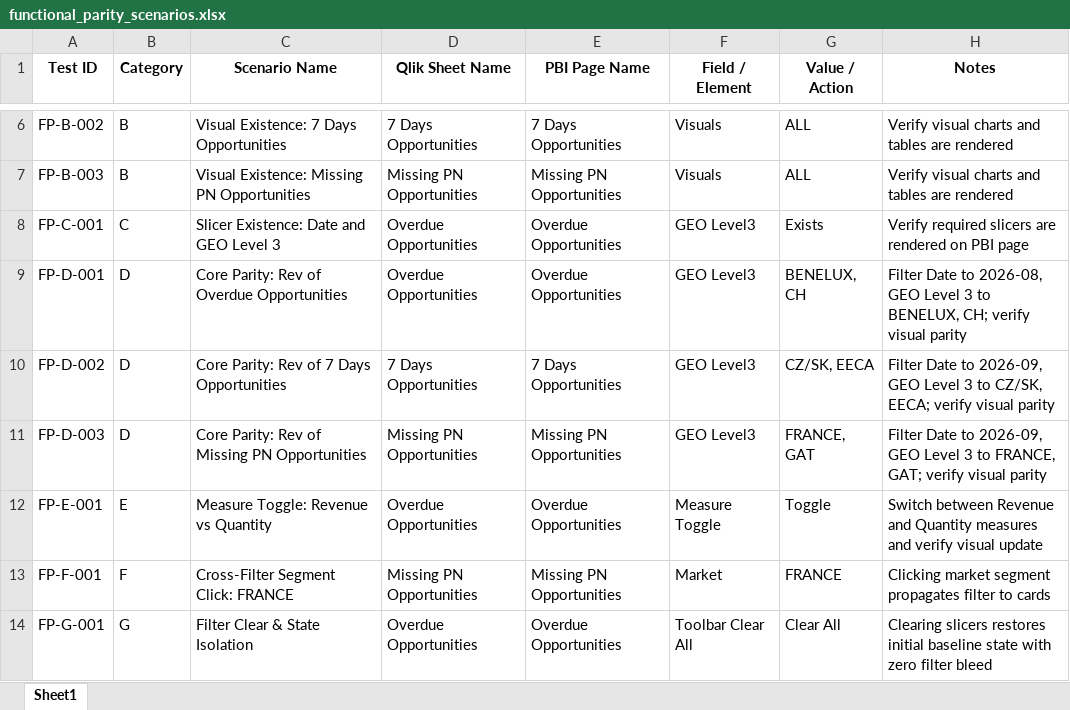
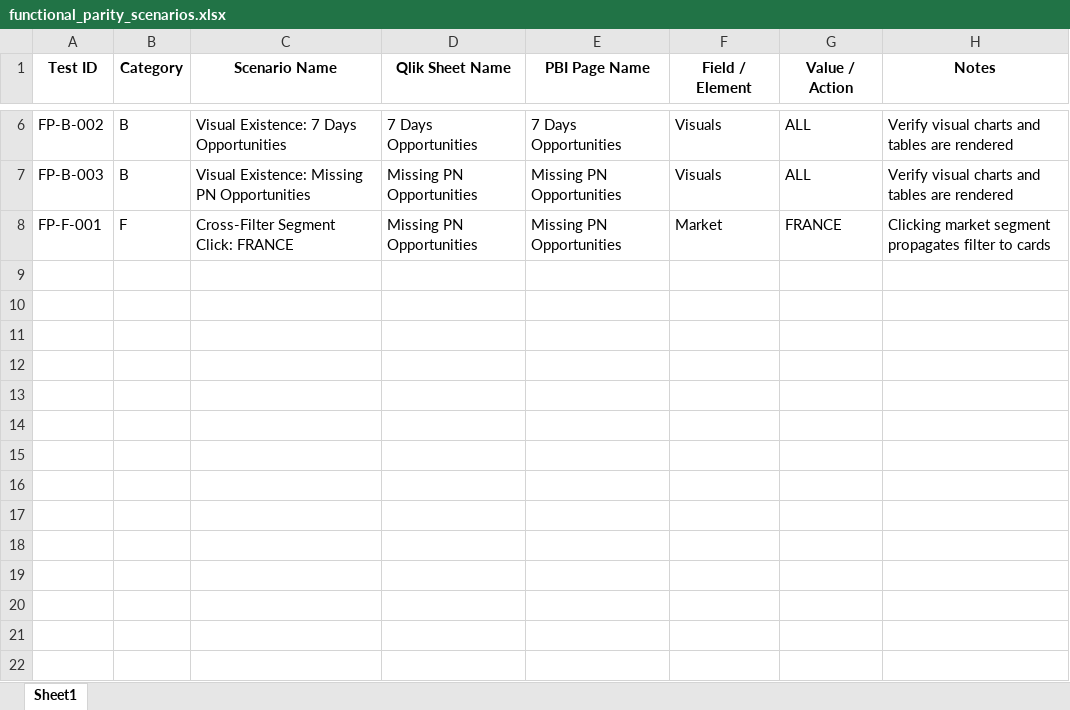
Before and after one commit to RishaBhangale/BI_automation_v2, an Excel workbook: test_data/functional_parity_scenarios.xlsx, sheet Sheet1, drawn as a sheet; only a part is shown, gaps mark what is left out; values as stored, in another font and other column widths than the file's, no borders; the diff names each change by its address in the sheet, - before the commit and + after, or states it on an @@ line.

```diff
--- a/test_data/functional_parity_scenarios.xlsx (sheet Sheet1)
+++ b/test_data/functional_parity_scenarios.xlsx (sheet Sheet1)
-row 8: FP-C-001 | C | Slicer Existence: Date and GEO Level 3 | Overdue Opportunities | Overdue Opportunities | GEO Level3 | Exists | Verify required slicers are rendered on PBI page
-row 9: FP-D-001 | D | Core Parity: Rev of Overdue Opportunities | Overdue Opportunities | Overdue Opportunities | GEO Level3 | BENELUX, CH | Filter Date to 2026-08, GEO Level 3 to BENELUX, CH; verify visual parity
-row 10: FP-D-002 | D | Core Parity: Rev of 7 Days Opportunities | 7 Days Opportunities | 7 Days Opportunities | GEO Level3 | CZ/SK, EECA | Filter Date to 2026-09, GEO Level 3 to CZ/SK, EECA; verify visual parity
-row 11: FP-D-003 | D | Core Parity: Rev of Missing PN Opportunities | Missing PN Opportunities | Missing PN Opportunities | GEO Level3 | FRANCE, GAT | Filter Date to 2026-09, GEO Level 3 to FRANCE, GAT; verify visual parity
-row 12: FP-E-001 | E | Measure Toggle: Revenue vs Quantity | Overdue Opportunities | Overdue Opportunities | Measure Toggle | Toggle | Switch between Revenue and Quantity measures and verify visual update
-row 14: FP-G-001 | G | Filter Clear & State Isolation | Overdue Opportunities | Overdue Opportunities | Toolbar Clear All | Clear All | Clearing slicers restores initial baseline state with zero filter bleed
```
Also changed, not shown: test_data/number_matching_scenarios.xlsx, 21 other files.
